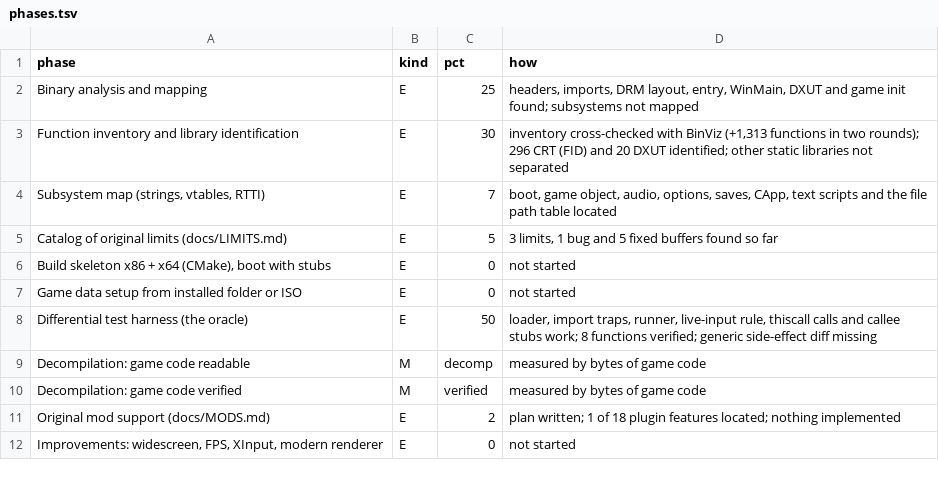
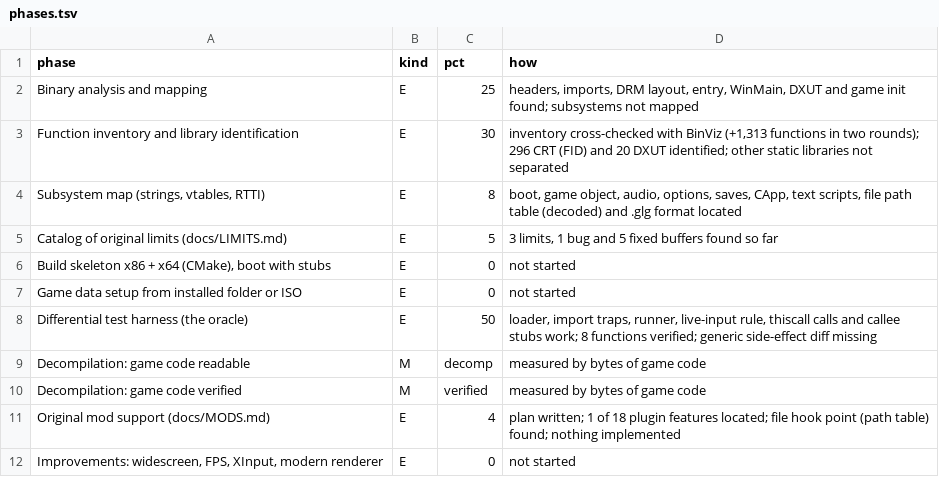
Before and after one commit to MaryNCRT/MANHUNT-2-DECOMPILED, a TSV file: docs/phases.tsv, drawn as a sheet.

```diff
--- a/docs/phases.tsv
+++ b/docs/phases.tsv
@@ -3,3 +3,3 @@ Binary analysis and mapping	E	25	headers, imports, DRM layout, entry, WinMain, D
 Function inventory and library identification	E	30	inventory cross-checked with BinViz (+1,313 functions in two rounds); 296 CRT (FID) and 20 DXUT identified; other static libraries not separated
-Subsystem map (strings, vtables, RTTI)	E	7	boot, game object, audio, options, saves, CApp, text scripts and the file path table located
+Subsystem map (strings, vtables, RTTI)	E	8	boot, game object, audio, options, saves, CApp, text scripts, file path table (decoded) and .glg format located
 Catalog of original limits (docs/LIMITS.md)	E	5	3 limits, 1 bug and 5 fixed buffers found so far
@@ -10,3 +10,3 @@ Decompilation: game code readable	M	decomp	measured by bytes of game code
 Decompilation: game code verified	M	verified	measured by bytes of game code
-Original mod support (docs/MODS.md)	E	2	plan written; 1 of 18 plugin features located; nothing implemented
+Original mod support (docs/MODS.md)	E	4	plan written; 1 of 18 plugin features located; file hook point (path table) found; nothing implemented
 Improvements: widescreen, FPS, XInput, modern renderer	E	0	not started
```
Also changed, not shown: decomp/functions.tsv, 12 other files.
